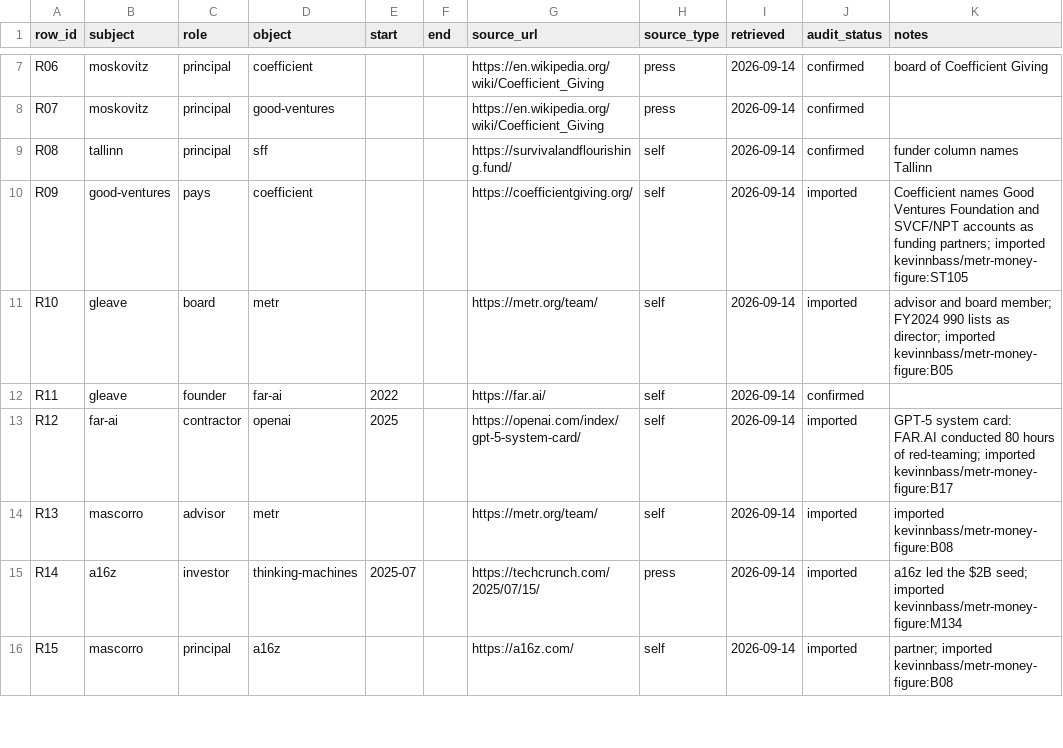
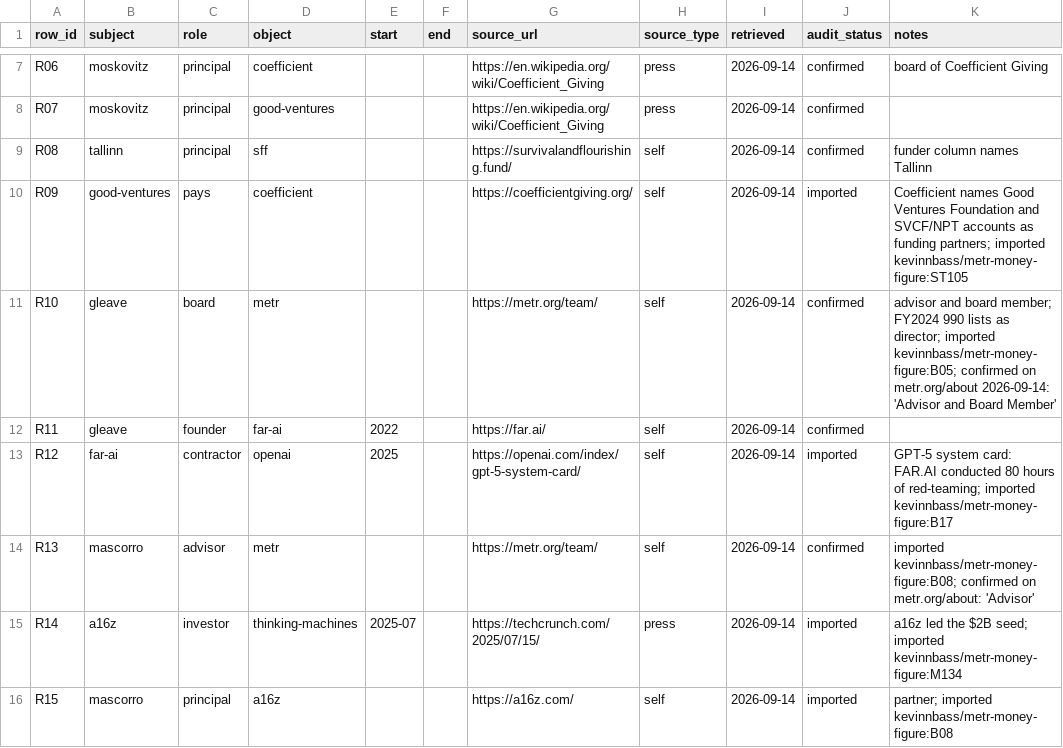
Before and after one commit to yoheinakajima/evaluator-bench, a CSV file: data/ledger/relationships.csv, drawn as a sheet; only a part is shown, gaps mark what is left out; the diff covers the shown part only.

```diff
--- a/data/ledger/relationships.csv
+++ b/data/ledger/relationships.csv
@@ -10,6 +10,6 @@ R08,tallinn,principal,sff,,,https://survivalandflourishing.fund/,self,2026-09-14
 R09,good-ventures,pays,coefficient,,,https://coefficientgiving.org/,self,2026-09-14,imported,Coefficient names Good Ventures Foundation and SVCF/NPT accounts as funding partners; imported kevinnbass/metr-money-figure:ST105
-R10,gleave,board,metr,,,https://metr.org/team/,self,2026-09-14,imported,advisor and board member; FY2024 990 lists as director; imported kevinnbass/metr-money-figure:B05
+R10,gleave,board,metr,,,https://metr.org/team/,self,2026-09-14,confirmed,advisor and board member; FY2024 990 lists as director; imported kevinnbass/metr-money-figure:B05; confirmed on metr.org/about 2026-09-14: 'Advisor and Board Member'
 R11,gleave,founder,far-ai,2022,,https://far.ai/,self,2026-09-14,confirmed,
 R12,far-ai,contractor,openai,2025,,https://openai.com/index/gpt-5-system-card/,self,2026-09-14,imported,GPT-5 system card: FAR.AI conducted 80 hours of red-teaming; imported kevinnbass/metr-money-figure:B17
-R13,mascorro,advisor,metr,,,https://metr.org/team/,self,2026-09-14,imported,imported kevinnbass/metr-money-figure:B08
+R13,mascorro,advisor,metr,,,https://metr.org/team/,self,2026-09-14,confirmed,imported kevinnbass/metr-money-figure:B08; confirmed on metr.org/about: 'Advisor'
 R14,a16z,investor,thinking-machines,2025-07,,https://techcrunch.com/2025/07/15/,press,2026-09-14,imported,a16z led the $2B seed; imported kevinnbass/metr-money-figure:M134
```
Also changed, not shown: 4 added rows and 8 edited cells elsewhere in this file, data/ledger/entities.csv, data/ledger/transfers.csv, 29 other files.
